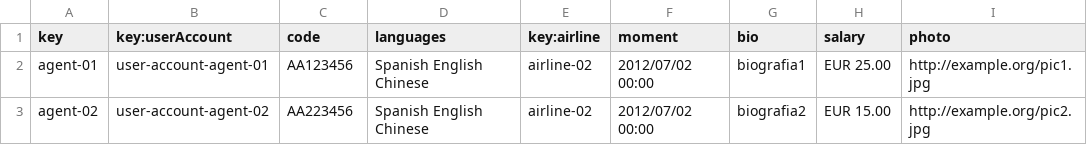
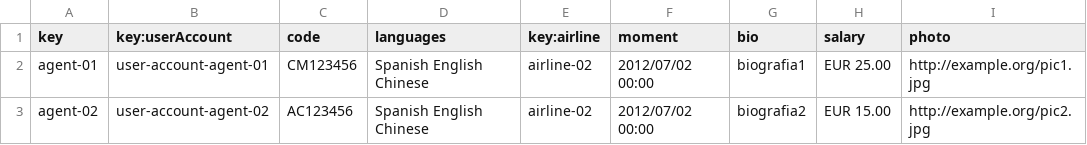
Before and after one commit to rubpergar/Acme-ANS-D02, a CSV file: src/main/resources/WEB-INF/data/sample/assistanceAgent.csv, drawn as a sheet.

Commit message:
feat: validador para assistance agent

```diff
--- a/src/main/resources/WEB-INF/data/sample/assistanceAgent.csv
+++ b/src/main/resources/WEB-INF/data/sample/assistanceAgent.csv
@@ -1,3 +1,3 @@
 key,key:userAccount,code,languages,key:airline,moment,bio,salary,photo
-agent-01,user-account-agent-01,AA123456,Spanish English Chinese,airline-02,2012/07/02 00:00,biografia1,EUR 25.00,http://example.org/pic1.jpg
-agent-02,user-account-agent-02,AA223456,Spanish English Chinese,airline-02,2012/07/02 00:00,biografia2,EUR 15.00,http://example.org/pic2.jpg
+agent-01,user-account-agent-01,CM123456,Spanish English Chinese,airline-02,2012/07/02 00:00,biografia1,EUR 25.00,http://example.org/pic1.jpg
+agent-02,user-account-agent-02,AC123456,Spanish English Chinese,airline-02,2012/07/02 00:00,biografia2,EUR 15.00,http://example.org/pic2.jpg
```
Also changed, not shown: 3 other files.
